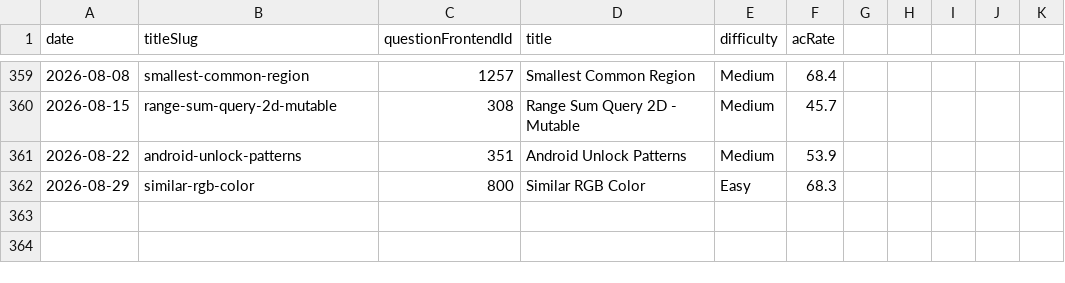
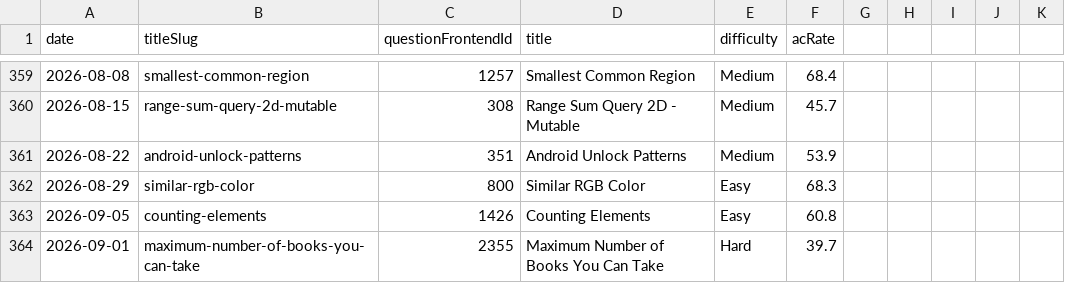
Before and after one commit to joric/leetcode, a CSV file: weekly.csv, drawn as a sheet; only a part is shown, gaps mark what is left out.

```diff
--- a/weekly.csv
+++ b/weekly.csv
@@ -362 +362,3 @@ date,titleSlug,questionFrontendId,title,difficulty,acRate
 2026-08-29,similar-rgb-color,800,Similar RGB Color,Easy,68.3
+2026-09-05,counting-elements,1426,Counting Elements,Easy,60.8
+2026-09-01,maximum-number-of-books-you-can-take,2355,Maximum Number of Books You Can Take,Hard,39.7
```
Also changed, not shown: daily.csv.
